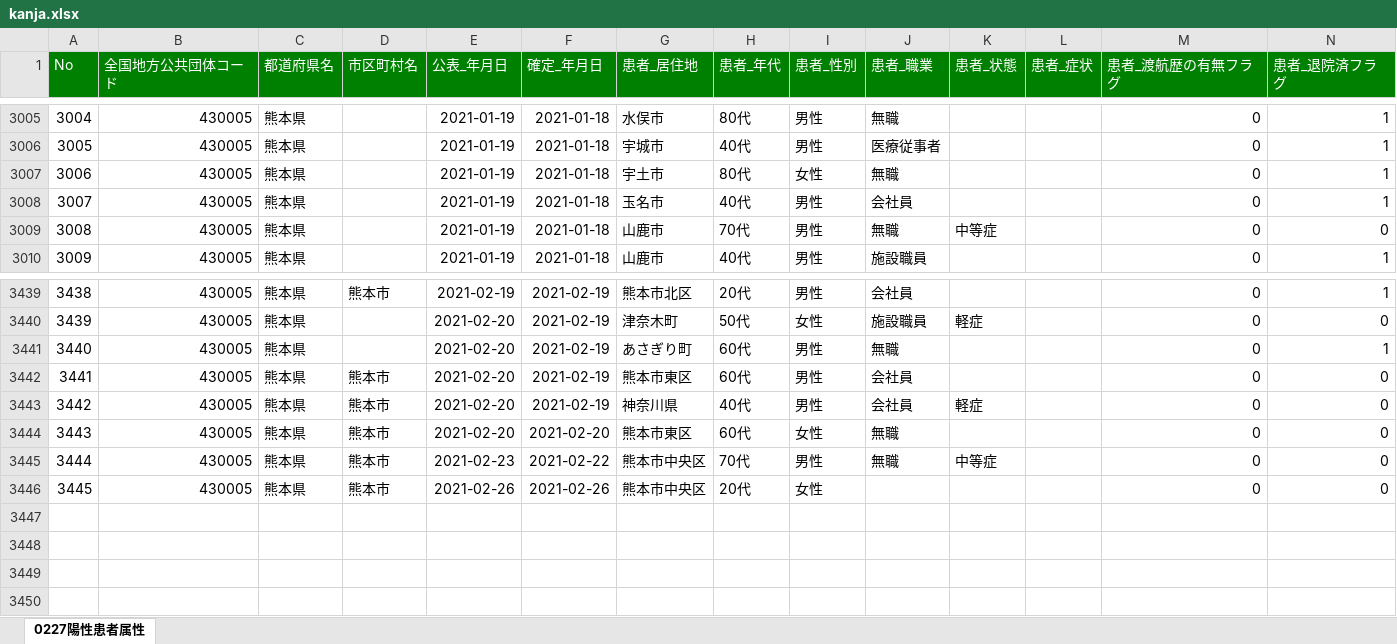
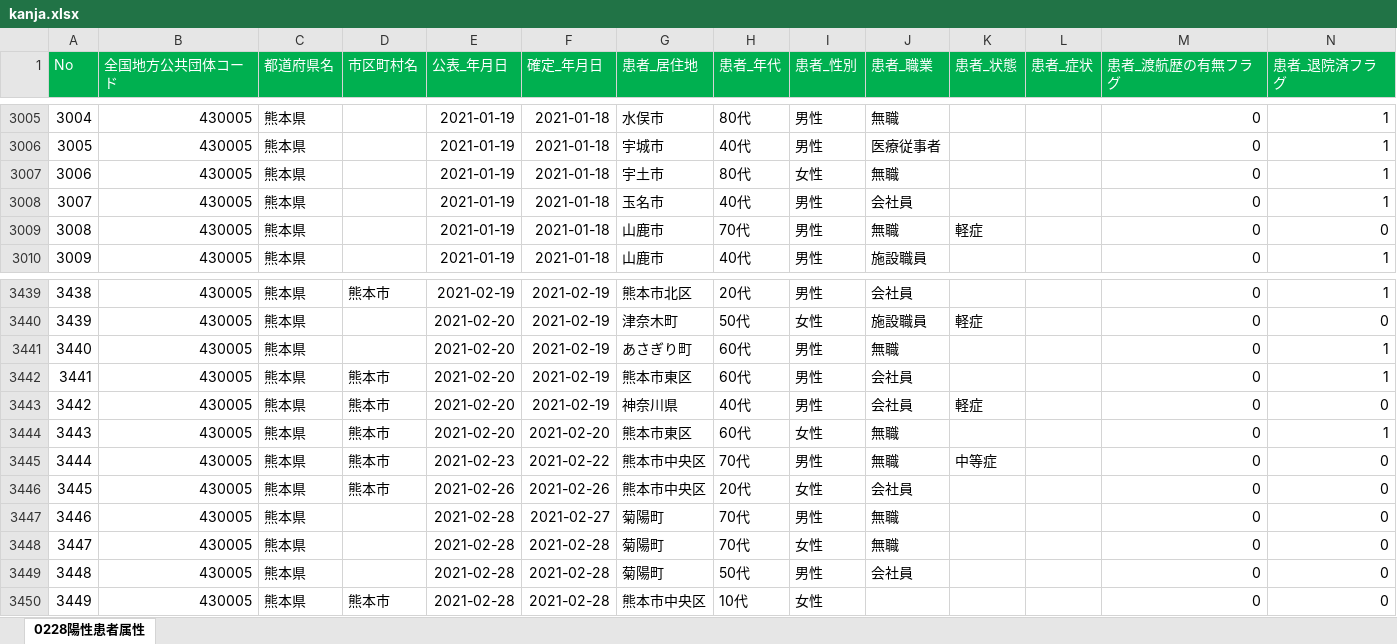
Before and after one commit to makoragi/kumamoto-covid19, an Excel workbook: kanja.xlsx, sheet 0228陽性患者属性, drawn as a sheet; only a part is shown, gaps mark what is left out; values as stored, in another font and other column widths than the file's, no borders; rows hold the shown columns only; the diff covers the shown part only; the diff names each change by its address in the sheet, - before the commit and + after, or states it on an @@ line.

```diff
--- a/kanja.xlsx (sheet 0228陽性患者属性)
+++ b/kanja.xlsx (sheet 0228陽性患者属性)
-sheet tab: 0227陽性患者属性
+sheet tab: 0228陽性患者属性
-A1:N1 fill: #008000
+A1:N1 fill: #00B050
-K3009 (患者_状態): 中等症
+K3009 (患者_状態): 軽症
-N3442 (患者_退院済フラグ): 0
+N3442 (患者_退院済フラグ): 1
-N3444 (患者_退院済フラグ): 0
+N3444 (患者_退院済フラグ): 1
-J3446 (患者_職業): (empty)
+J3446 (患者_職業): 会社員
+row 3447: 3446 | 430005 | 熊本県 |  | 2021-02-28 | 2021-02-27 | 菊陽町 | 70代 | 男性 | 無職 |  |  | 0 | 0
+row 3448: 3447 | 430005 | 熊本県 |  | 2021-02-28 | 2021-02-28 | 菊陽町 | 70代 | 女性 | 無職 |  |  | 0 | 0
+row 3449: 3448 | 430005 | 熊本県 |  | 2021-02-28 | 2021-02-28 | 菊陽町 | 50代 | 男性 | 会社員 |  |  | 0 | 0
+row 3450: 3449 | 430005 | 熊本県 | 熊本市 | 2021-02-28 | 2021-02-28 | 熊本市中央区 | 10代 | 女性 |  |  |  | 0 | 0
```
Also changed, not shown: cell formats elsewhere in this sheet, kensa.xlsx, 1 other file.
